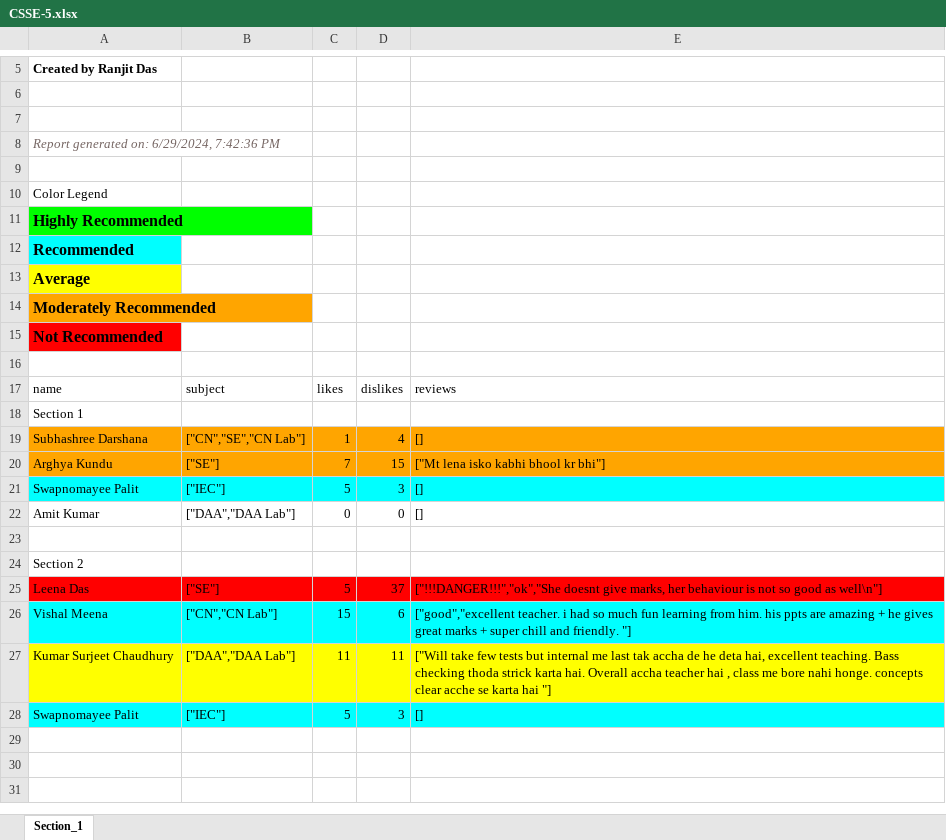
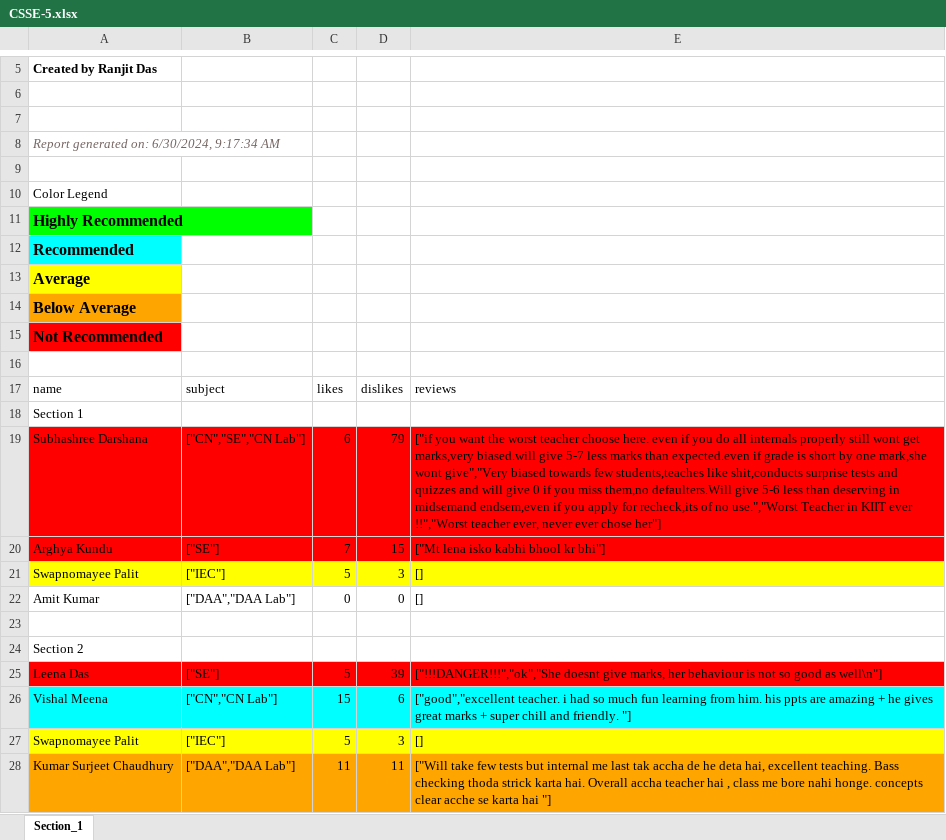
Before and after one commit to ranjitdasofficial/newAuth, an Excel workbook: CSSE-5.xlsx, sheet Section_1, drawn as a sheet; only a part is shown, gaps mark what is left out; values as stored, in another font and other column widths than the file's, no borders; addresses are those after the commit; the diff names each change by its address in the sheet, - before the commit and + after, or states it on an @@ line.

```diff
--- a/CSSE-5.xlsx (sheet Section_1)
+++ b/CSSE-5.xlsx (sheet Section_1)
-A8: Report generated on: 6/29/2024, 7:42:36 PM
+A8: Report generated on: 6/30/2024, 9:17:34 AM
-A14: Moderately Recommended
+A14: Below Average
-A19:E20 fill: #FFA500
+A19:E20 fill: #FF0000
-C19: 1
+C19: 6
-D19: 4
+D19: 79
-E19: []
+E19: ["if you want the worst teacher choose here. even if you do all internals properly still wont get marks,very biased.will give 5-7 less marks than expected.even if grade is short by one mark,she wont give","Very biased towards few students,teaches like shit,conducts surprise tests and quizzes and will give 0 if you miss them,no defaulters.Will give 5-6 less than deserving in midsemand endsem,even if you apply for recheck,its of no use.","Worst Teacher in KIIT ever !!","Worst teacher ever, never ever chose her"]
-A21:E21 fill: #00FFFF
+A21:E21 fill: #FFFF00
-D25: 37
+D25: 39
@@ row 28 moved to row 27: Swapnomayee Palit @@
-A28:E28 fill: #FFFF00
+A28:E28 fill: #FFA500
```
Also changed, not shown: CSCE-5.xlsx, CSE-5.xlsx, 4 other files.
